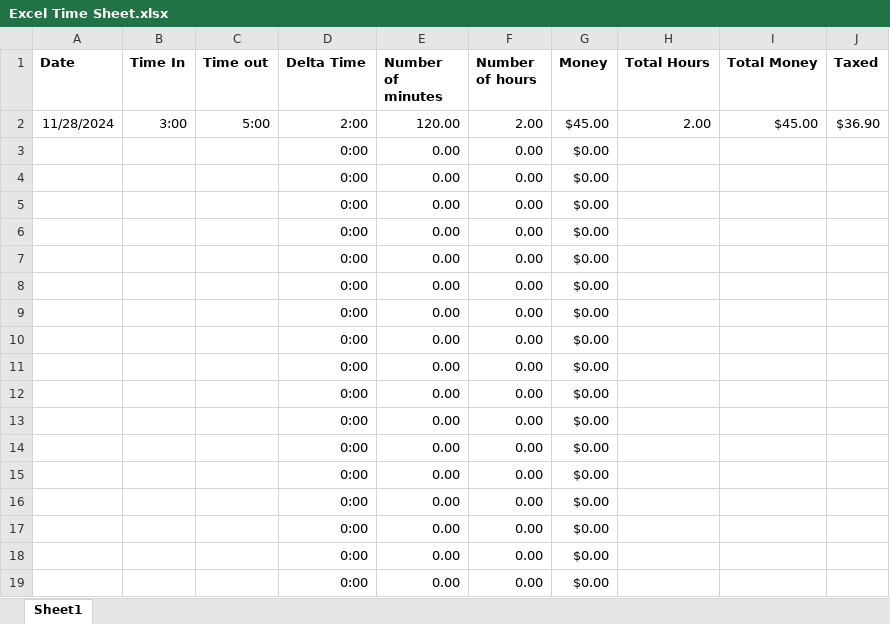
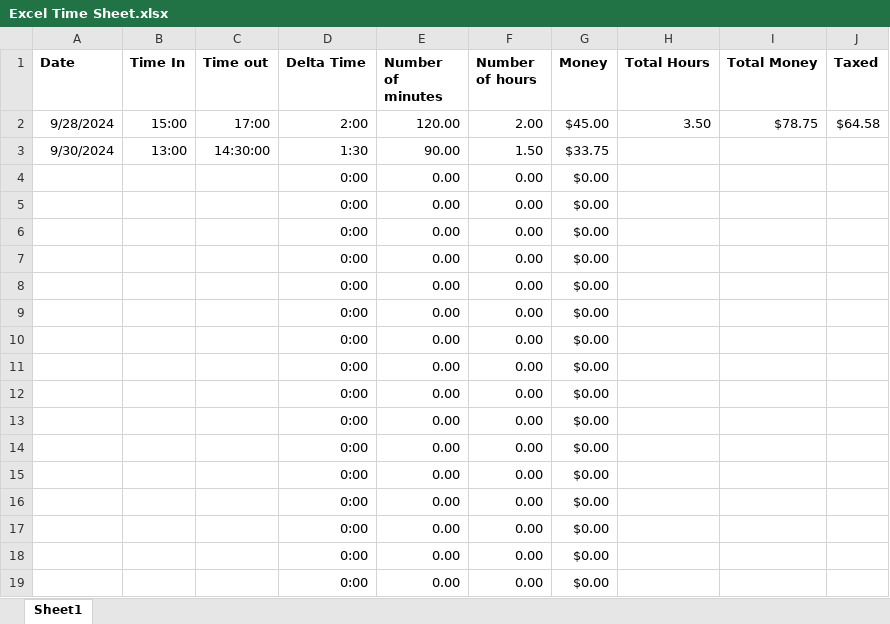
Before and after one commit to andrewpatcarr/CV_OrigamiRobot_Fall2024, an Excel workbook: Excel Time Sheet.xlsx, sheet Sheet1, drawn as a sheet; values as stored, in another font and other column widths than the file's, no borders; removed rows and columns are numbered as before the commit, all else as after; the diff names each change by its address in the sheet, - before the commit and + after, or states it on an @@ line.

Commit message:
create time sheet and new ideas or knowledge

```diff
--- a/Excel Time Sheet.xlsx (sheet Sheet1)
+++ b/Excel Time Sheet.xlsx (sheet Sheet1)
-A2 (Date): 11/28/2024
+A2 (Date): 9/28/2024
-B2 (Time In): 3:00
+B2 (Time In): 15:00
-C2 (Time out): 5:00
+C2 (Time out): 17:00
-H2 (Total Hours): 2.00
+H2 (Total Hours): 3.50
-I2 (Total Money): $45.00
+I2 (Total Money): $78.75
-J2 (Taxed): $36.90
+J2 (Taxed): $64.58
-row 3:  |  |  | 0:00 | 0.00 | 0.00 | $0.00
+row 3: 9/30/2024 | 13:00 | 14:30:00 | 1:30 | 90.00 | 1.50 | $33.75
```
Also changed, not shown: 1 other file.
